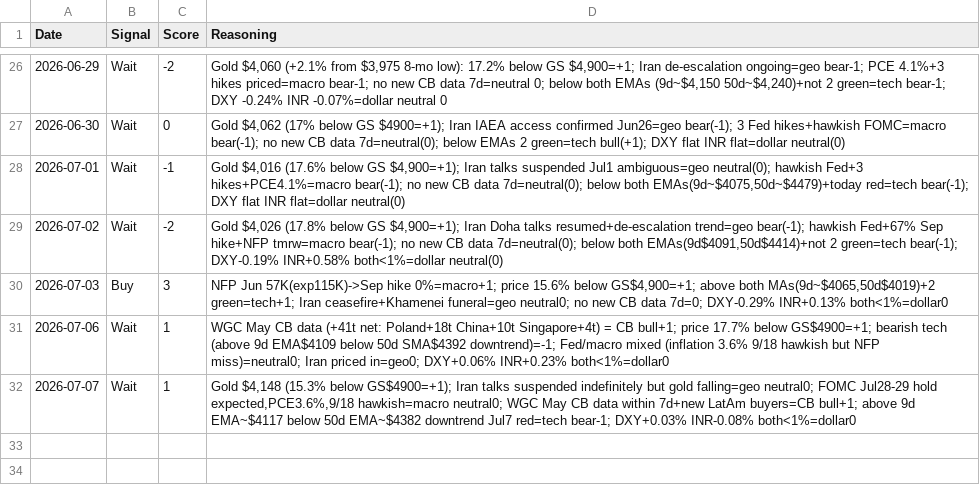
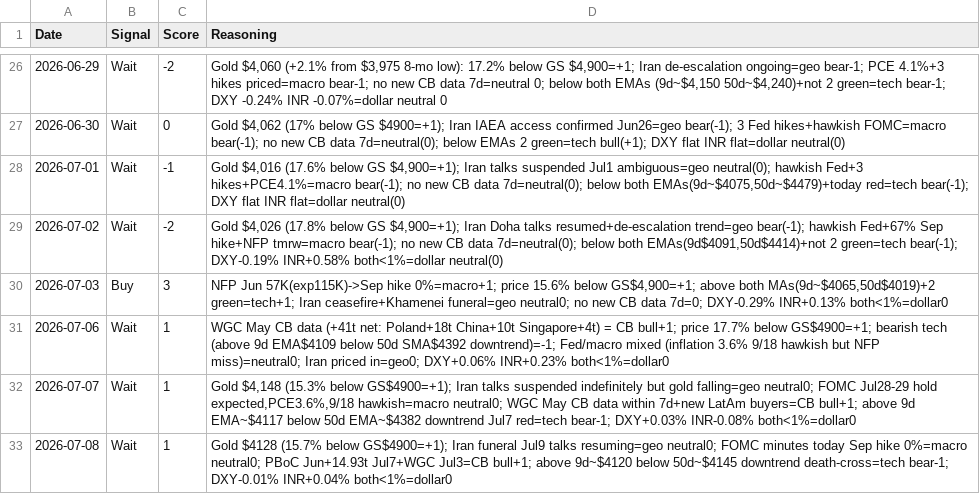
Before and after one commit to divyangshah97/gold-prediction-ai, a CSV file: signals/signals.csv, drawn as a sheet; only a part is shown, gaps mark what is left out; the diff names each change by its address in the sheet, - before the commit and + after, or states it on an @@ line.

```diff
--- a/signals/signals.csv
+++ b/signals/signals.csv
+row 33: 2026-07-08 | Wait | 1 | Gold $4128 (15.7% below GS$4900=+1); Iran funeral Jul9 talks resuming=geo neutral0; FOMC minutes today Sep hike 0%=macro neutral0; PBoC Jun+14.93t Jul7+WGC Jul3=CB bull+1; above 9d~$4120 below 50d~$4145 downtrend death-cross=tech bear-1; DXY-0.01% INR+0.04% both<1%=dollar0
```
Also changed, not shown: prices/prices.csv, 10 other files.
